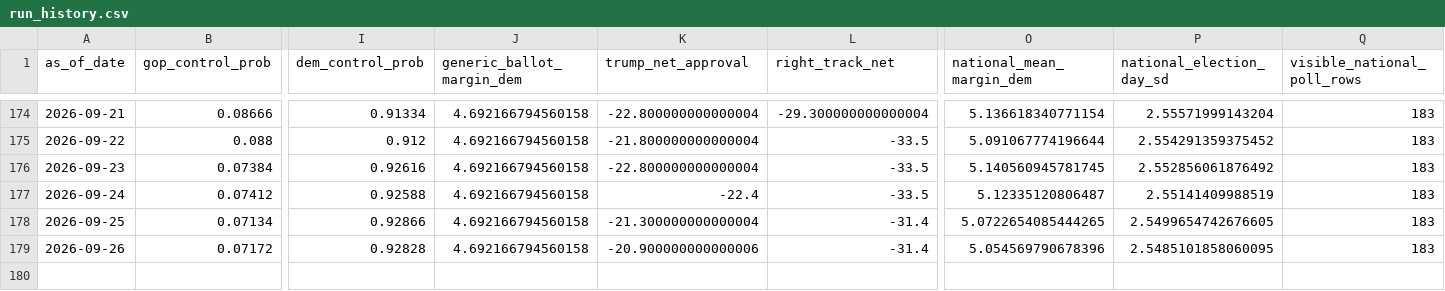
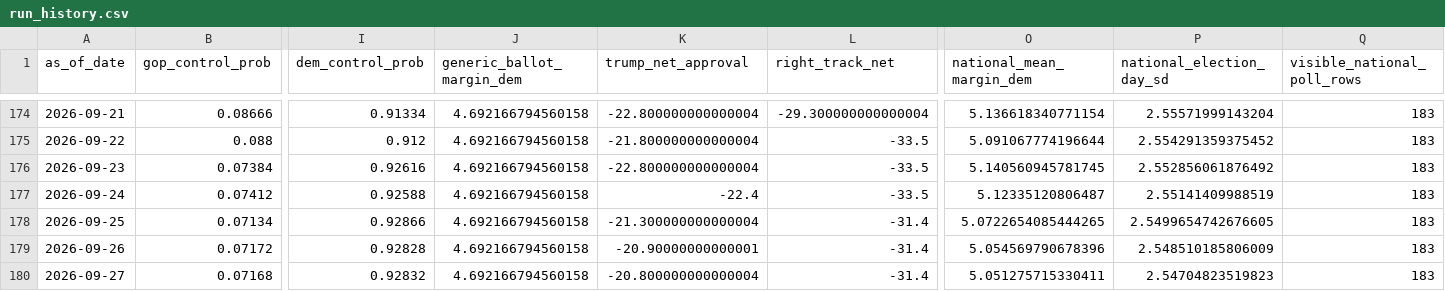
Before and after one commit to jaydendavisnc/election-forecast-2026, a CSV file: data/history/run_history.csv, drawn as a sheet; only a part is shown, gaps mark what is left out; rows hold the shown columns only; the diff names each change by its address in the sheet, - before the commit and + after, or states it on an @@ line.

```diff
--- a/data/history/run_history.csv
+++ b/data/history/run_history.csv
-K179 (trump_net_approval): -20.900000000000006
+K179 (trump_net_approval): -20.90000000000001
-P179 (national_election_day_sd): 2.5485101858060095
+P179 (national_election_day_sd): 2.548510185806009
+row 180: 2026-09-27 | 0.07168 | 0.92832 | 4.692166794560158 | -20.800000000000004 | -31.4 | 5.051275715330411 | 2.54704823519823 | 183
```
Also changed, not shown: data/history/forecast_history.csv, data/runtime/latest/district_forecast.csv, 5 other files.
